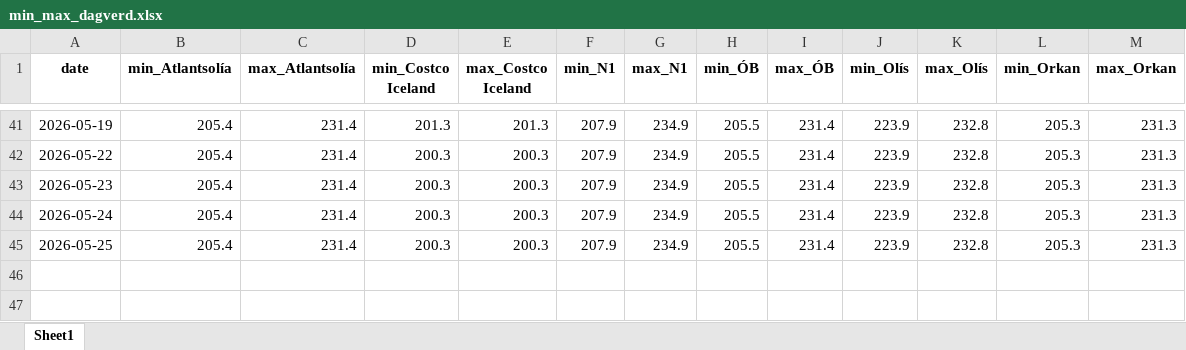
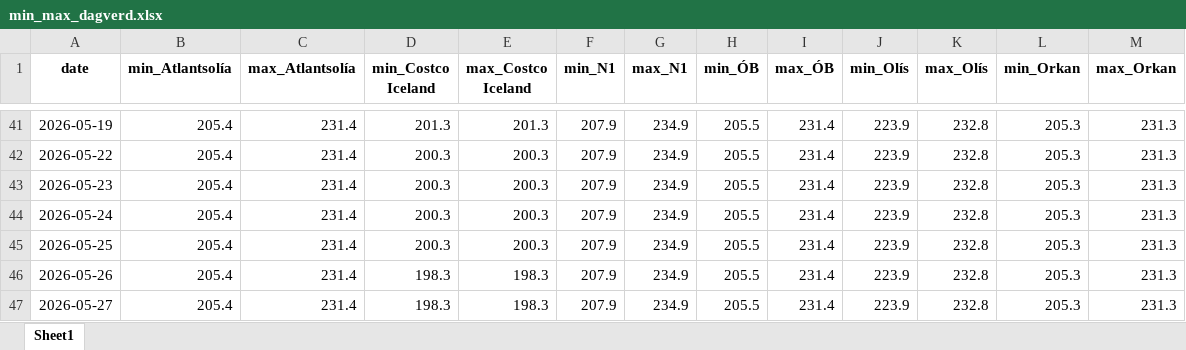
Before and after one commit to asi-hag/gasverkefni, an Excel workbook: min_max_dagverd.xlsx, sheet Sheet1, drawn as a sheet; only a part is shown, gaps mark what is left out; values as stored, in another font and other column widths than the file's, no borders; the diff names each change by its address in the sheet, - before the commit and + after, or states it on an @@ line.

```diff
--- a/min_max_dagverd.xlsx (sheet Sheet1)
+++ b/min_max_dagverd.xlsx (sheet Sheet1)
+row 46: 2026-05-26 | 205.4 | 231.4 | 198.3 | 198.3 | 207.9 | 234.9 | 205.5 | 231.4 | 223.9 | 232.8 | 205.3 | 231.3
+row 47: 2026-05-27 | 205.4 | 231.4 | 198.3 | 198.3 | 207.9 | 234.9 | 205.5 | 231.4 | 223.9 | 232.8 | 205.3 | 231.3
```
Also changed, not shown: vikur_fra_2017.xlsx, 1 other file.
